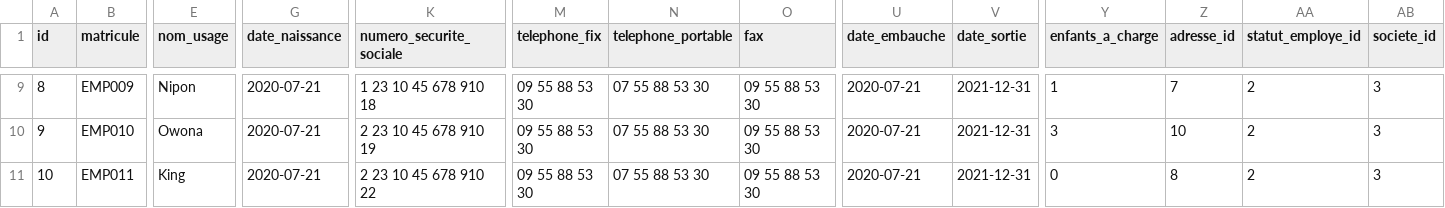
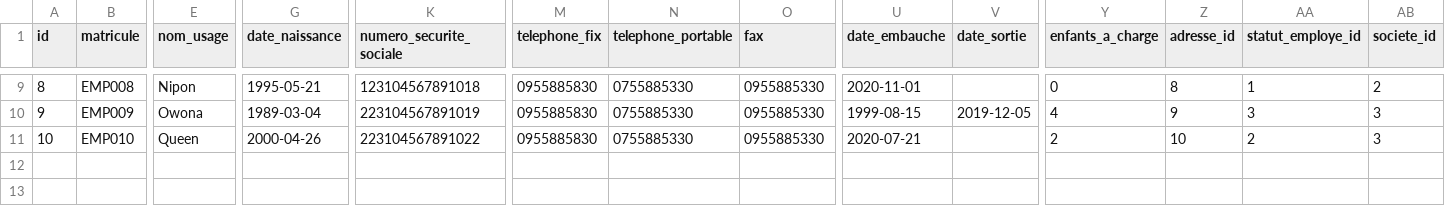
Before and after one commit to eddy62/emna_back_end, a CSV file: src/main/resources/config/liquibase/fake-data/employe.csv, drawn as a sheet; only a part is shown, gaps mark what is left out; the diff covers the shown part only; the diff names each change by its address in the sheet, - before the commit and + after, or states it on an @@ line.

Commit message:
[#1478][refact][CB] - employe ok + csv updated

```diff
--- a/src/main/resources/config/liquibase/fake-data/employe.csv
+++ b/src/main/resources/config/liquibase/fake-data/employe.csv
-B9 (matricule): EMP009
+B9 (matricule): EMP008
-G9 (date_naissance): 2020-07-21
+G9 (date_naissance): 1995-05-21
-K9 (numero_securite_sociale): 1 23 10 45 678 910 18
+K9 (numero_securite_sociale): 123104567891018
-M9:M11 (telephone_fix): 09 55 88 53 30
+M9:M11 (telephone_fix): 0955885830
-N9:N11 (telephone_portable): 07 55 88 53 30
+N9:N11 (telephone_portable): 0755885330
-O9:O11 (fax): 09 55 88 53 30
+O9:O11 (fax): 0955885330
-U9 (date_embauche): 2020-07-21
+U9 (date_embauche): 2020-11-01
-V9 (date_sortie): 2021-12-31
+V9 (date_sortie): (empty)
-Y9 (enfants_a_charge): 1
+Y9 (enfants_a_charge): 0
-Z9 (adresse_id): 7
+Z9 (adresse_id): 8
-AA9 (statut_employe_id): 2
+AA9 (statut_employe_id): 1
-AB9 (societe_id): 3
+AB9 (societe_id): 2
-B10 (matricule): EMP010
+B10 (matricule): EMP009
-G10 (date_naissance): 2020-07-21
+G10 (date_naissance): 1989-03-04
-K10 (numero_securite_sociale): 2 23 10 45 678 910 19
+K10 (numero_securite_sociale): 223104567891019
-U10 (date_embauche): 2020-07-21
+U10 (date_embauche): 1999-08-15
-V10 (date_sortie): 2021-12-31
+V10 (date_sortie): 2019-12-05
-Y10 (enfants_a_charge): 3
+Y10 (enfants_a_charge): 4
-Z10 (adresse_id): 10
+Z10 (adresse_id): 9
-AA10 (statut_employe_id): 2
+AA10 (statut_employe_id): 3
-B11 (matricule): EMP011
+B11 (matricule): EMP010
-E11 (nom_usage): King
+E11 (nom_usage): Queen
-G11 (date_naissance): 2020-07-21
+G11 (date_naissance): 2000-04-26
-K11 (numero_securite_sociale): 2 23 10 45 678 910 22
+K11 (numero_securite_sociale): 223104567891022
-V11 (date_sortie): 2021-12-31
+V11 (date_sortie): (empty)
-Y11 (enfants_a_charge): 0
+Y11 (enfants_a_charge): 2
-Z11 (adresse_id): 8
+Z11 (adresse_id): 10
```
Also changed, not shown: 79 edited cells elsewhere in this file, 4 other files.
